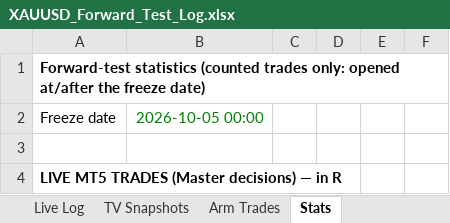
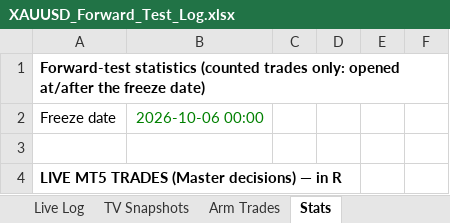
Before and after one commit to fmve1232/Trading-View-Xauusd, an Excel workbook: audit/XAUUSD_Forward_Test_Log.xlsx, sheet Stats, drawn as a sheet; only a part is shown; values as stored, in another font and other column widths than the file's, no borders; the diff names each change by its address in the sheet, - before the commit and + after, or states it on an @@ line.

```diff
--- a/audit/XAUUSD_Forward_Test_Log.xlsx (sheet Stats)
+++ b/audit/XAUUSD_Forward_Test_Log.xlsx (sheet Stats)
-B2: 2026-10-05 00:00
+B2: 2026-10-06 00:00
```
Also changed, not shown: sheet Read Me, 16 other files.
